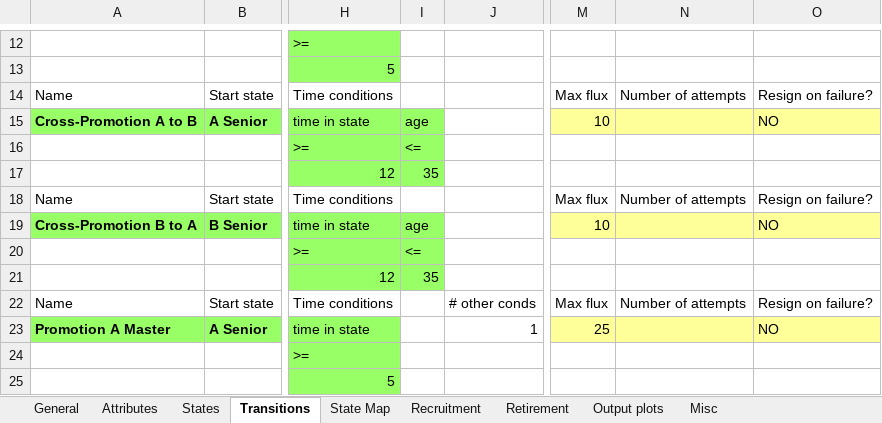
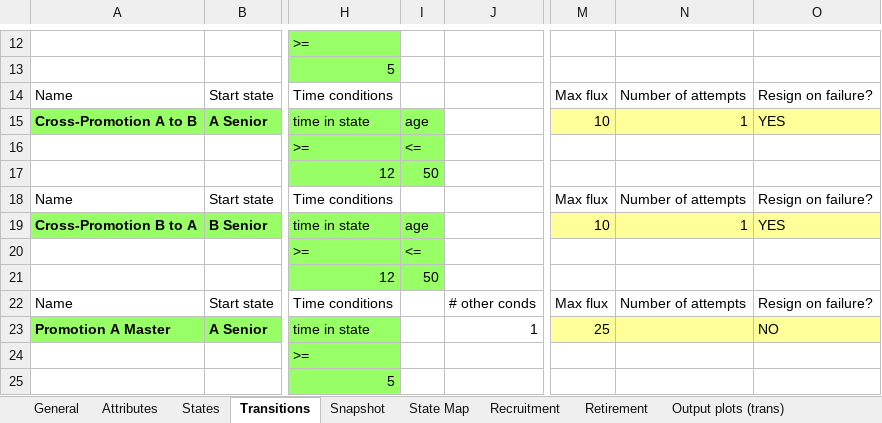
Before and after one commit to jvkerckh/ManpowerPlanning.jl, an Excel workbook: catalogueTest.xlsx, sheet Transitions, drawn as a sheet; only a part is shown, gaps mark what is left out; values as stored, in another font and other column widths than the file's, no borders; conditional formats not drawn; the diff names each change by its address in the sheet, - before the commit and + after, or states it on an @@ line.

Commit message:
Simplified config sheet (v0.8.0)
* Allows the user to generate a minimally configured system based on a
  simplified configuration sheet.
* Overhaul of code that generates reports on population evolution +
  exporting those reports to Excel.
* Flux reports can be requested for a combination of transition (type)
  and source/target state.
* Allows retrieval of previously run simulation for further
  investigation.

```diff
--- a/catalogueTest.xlsx (sheet Transitions)
+++ b/catalogueTest.xlsx (sheet Transitions)
+sheet tab: Snapshot
+sheet tab: Output plots (trans)
-N15: (empty)
+N15: 1
-O15: NO
+O15: YES
-I17: 35
+I17: 50
-N19: (empty)
+N19: 1
-O19: NO
+O19: YES
-I21: 35
+I21: 50
```
Also changed, not shown: sheet Recruitment, sheet Output plots, sheet General, formulas that keep their value, 26 other files.
